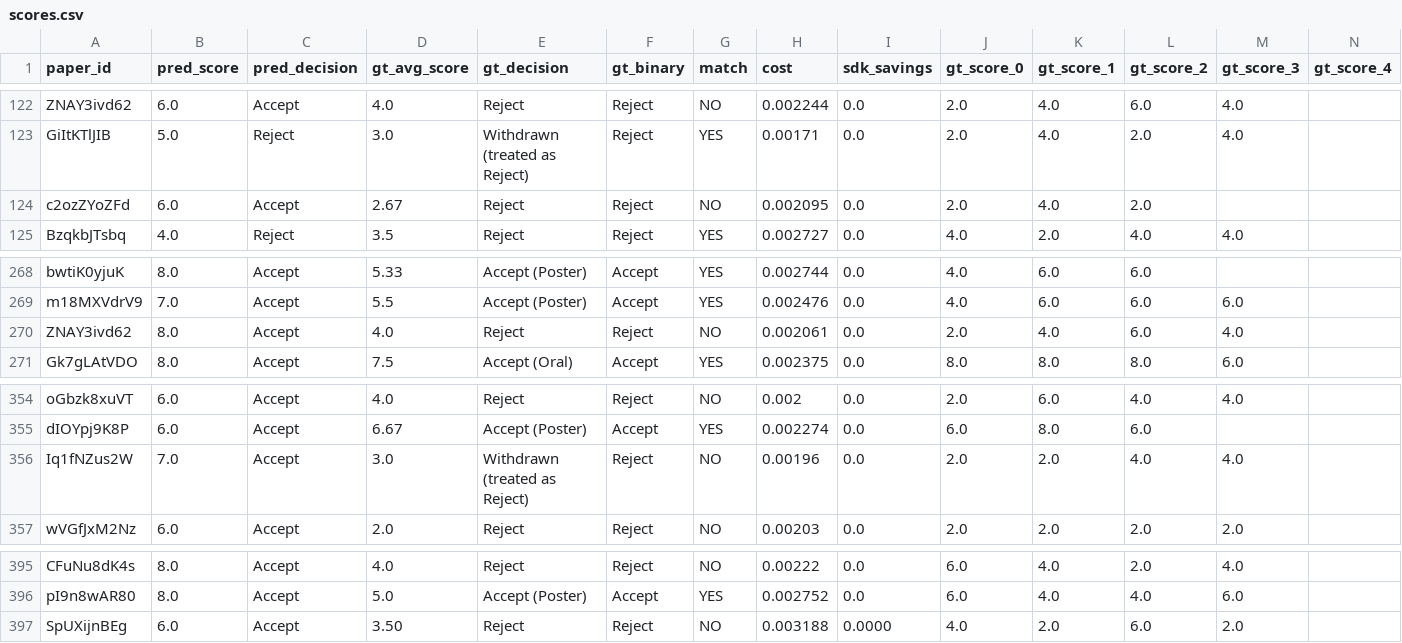
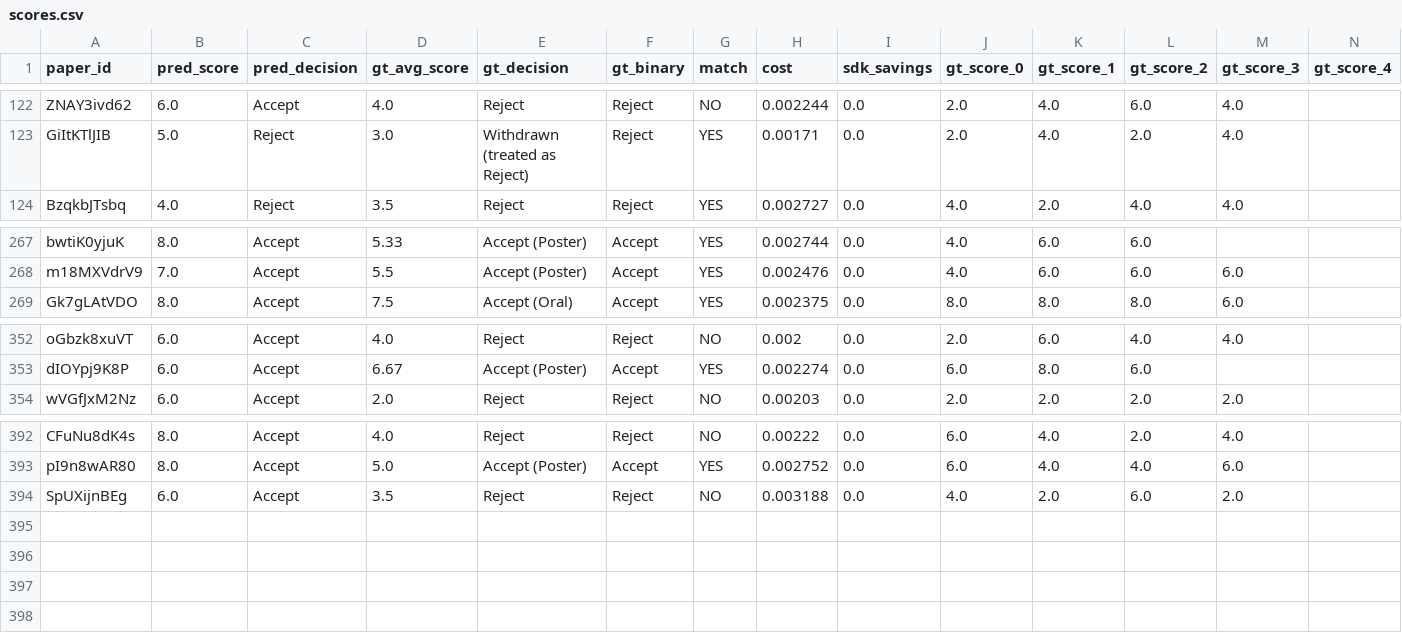
Before and after one commit to weathon/split_review_2, a CSV file: final_results/baseline_cmp3_baseline_v2/scores.csv, drawn as a sheet; only a part is shown, gaps mark what is left out; removed rows and columns are numbered as before the commit, all else as after; rows hold the shown columns only; the diff names each change by its address in the sheet, - before the commit and + after, or states it on an @@ line.

Commit message:
de-dup baseline/nocal/ours scores.csv (keep first) and rerun metric.py

```diff
--- a/final_results/baseline_cmp3_baseline_v2/scores.csv
+++ b/final_results/baseline_cmp3_baseline_v2/scores.csv
-row 124: c2ozZYoZFd | 6.0 | Accept | 2.67 | Reject | Reject | NO | 0.002095 | 0.0 | 2.0 | 4.0 | 2.0
-row 270: ZNAY3ivd62 | 8.0 | Accept | 4.0 | Reject | Reject | NO | 0.002061 | 0.0 | 2.0 | 4.0 | 6.0 | 4.0
-row 356: Iq1fNZus2W | 7.0 | Accept | 3.0 | Withdrawn (treated as Reject) | Reject | NO | 0.00196 | 0.0 | 2.0 | 2.0 | 4.0 | 4.0
-D394 (gt_avg_score): 3.50
+D394 (gt_avg_score): 3.5
-I394 (sdk_savings): 0.0000
+I394 (sdk_savings): 0.0
```
Also changed, not shown: final_results/nocal_cmp3_nocal_v3/scores.csv, final_results/ours_cmp3_ours_v2/scores.csv, 3 other files.
